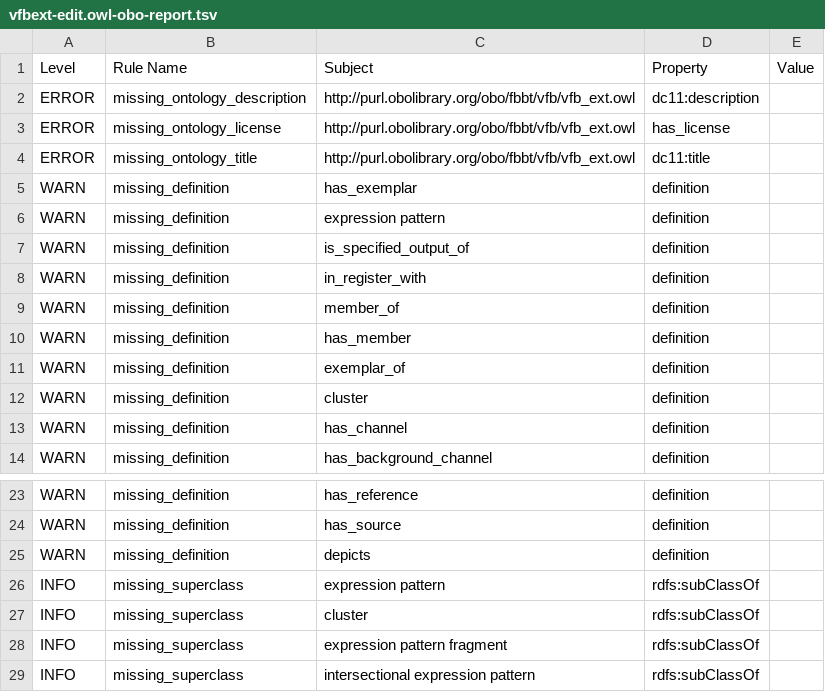
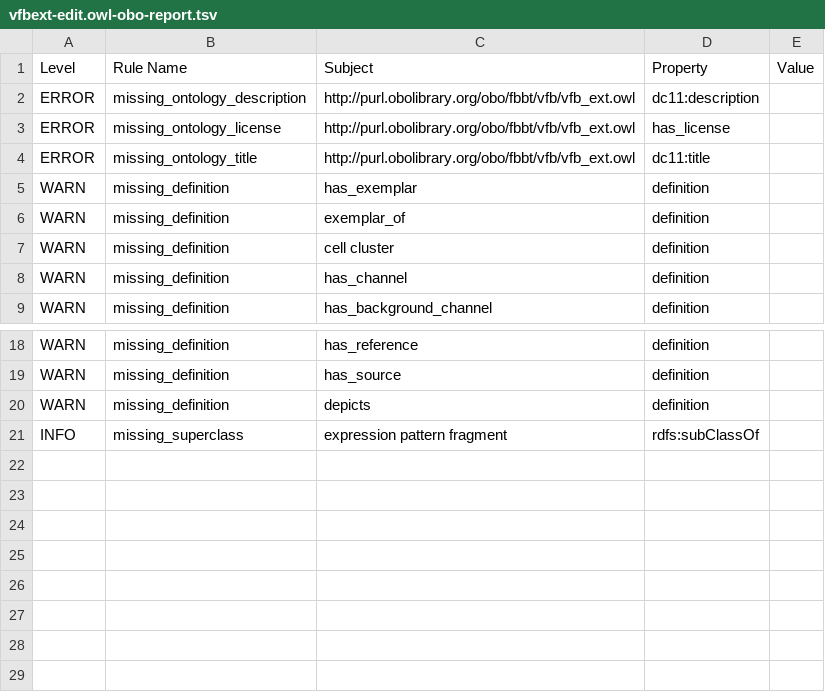
Before and after one commit to VirtualFlyBrain/vfb-extension-ontology, a TSV file: src/ontology/reports/vfbext-edit.owl-obo-report.tsv, drawn as a sheet; only a part is shown, gaps mark what is left out.

```diff
--- a/src/ontology/reports/vfbext-edit.owl-obo-report.tsv
+++ b/src/ontology/reports/vfbext-edit.owl-obo-report.tsv
@@ -5,9 +5,4 @@ ERROR	missing_ontology_title	http://purl.obolibrary.org/obo/fbbt/vfb/vfb_ext.owl
 WARN	missing_definition	has_exemplar	definition	
-WARN	missing_definition	expression pattern	definition	
-WARN	missing_definition	is_specified_output_of	definition	
-WARN	missing_definition	in_register_with	definition	
-WARN	missing_definition	member_of	definition	
-WARN	missing_definition	has_member	definition	
 WARN	missing_definition	exemplar_of	definition	
-WARN	missing_definition	cluster	definition	
+WARN	missing_definition	cell cluster	definition	
 WARN	missing_definition	has_channel	definition	
@@ -25,5 +20,2 @@ WARN	missing_definition	has_source	definition
 WARN	missing_definition	depicts	definition	
-INFO	missing_superclass	expression pattern	rdfs:subClassOf	
-INFO	missing_superclass	cluster	rdfs:subClassOf	
 INFO	missing_superclass	expression pattern fragment	rdfs:subClassOf	
-INFO	missing_superclass	intersectional expression pattern	rdfs:subClassOf	
```
Also changed, not shown: 19 other files.
